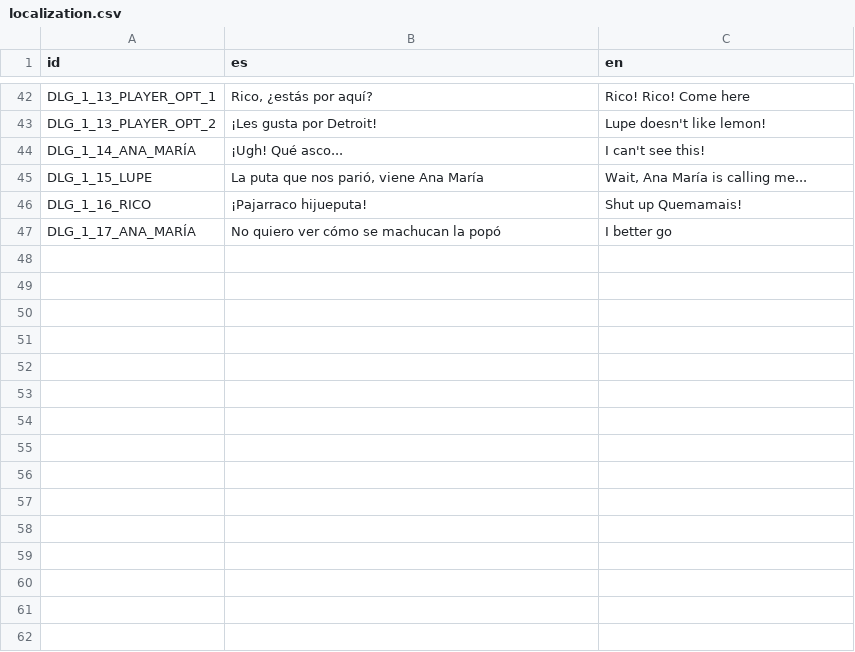
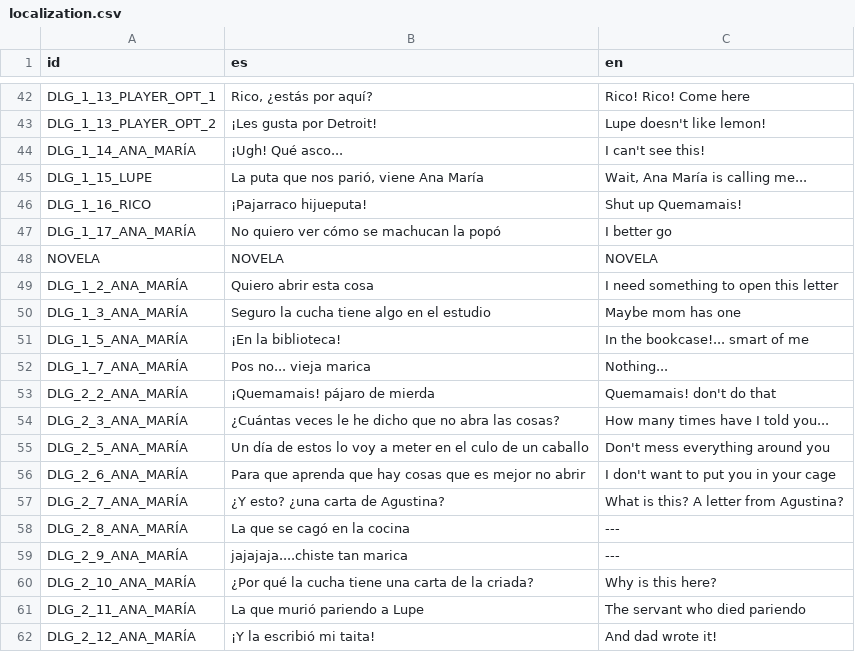
Before and after one commit to Perro-Viejo/ElPajaroQuemamais, a CSV file: assets/localization/localization.csv, drawn as a sheet; only a part is shown, gaps mark what is left out; the diff names each change by its address in the sheet, - before the commit and + after, or states it on an @@ line.

```diff
--- a/assets/localization/localization.csv
+++ b/assets/localization/localization.csv
+row 48: NOVELA | NOVELA | NOVELA
+row 49: DLG_1_2_ANA_MARÍA | Quiero abrir esta cosa | I need something to open this letter
+row 50: DLG_1_3_ANA_MARÍA | Seguro la cucha tiene algo en el estudio | Maybe mom has one
+row 51: DLG_1_5_ANA_MARÍA | ¡En la biblioteca! | In the bookcase!... smart of me
+row 52: DLG_1_7_ANA_MARÍA | Pos no... vieja marica | Nothing...
+row 53: DLG_2_2_ANA_MARÍA | ¡Quemamais! pájaro de mierda | Quemamais! don't do that
+row 54: DLG_2_3_ANA_MARÍA | ¿Cuántas veces le he dicho que no abra las cosas? | How many times have I told you...
+row 55: DLG_2_5_ANA_MARÍA | Un día de estos lo voy a meter en el culo de un caballo | Don't mess everything around you
+row 56: DLG_2_6_ANA_MARÍA | Para que aprenda que hay cosas que es mejor no abrir | I don't want to put you in your cage
+row 57: DLG_2_7_ANA_MARÍA | ¿Y esto? ¿una carta de Agustina? | What is this? A letter from Agustina?
+row 58: DLG_2_8_ANA_MARÍA | La que se cagó en la cocina | ---
+row 59: DLG_2_9_ANA_MARÍA | jajajaja....chiste tan marica | ---
+row 60: DLG_2_10_ANA_MARÍA | ¿Por qué la cucha tiene una carta de la criada? | Why is this here?
+row 61: DLG_2_11_ANA_MARÍA | La que murió pariendo a Lupe | The servant who died pariendo
+row 62: DLG_2_12_ANA_MARÍA | ¡Y la escribió mi taita! | And dad wrote it!
```
Also changed, not shown: 39 other files.
